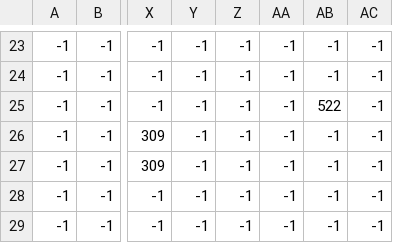
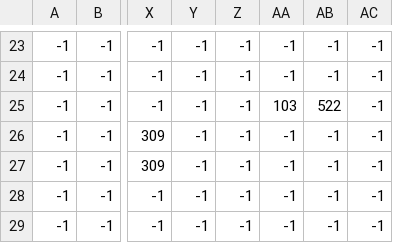
Before and after one commit to gdliba/Keeno, a CSV file: Keeno/Content/MapData/testLevel4.csv, drawn as a sheet; only a part is shown, gaps mark what is left out; the diff names each change by its address in the sheet, - before the commit and + after, or states it on an @@ line.

```diff
--- a/Keeno/Content/MapData/testLevel4.csv
+++ b/Keeno/Content/MapData/testLevel4.csv
-AA25: -1
+AA25: 103
```
Also changed, not shown: 7 other files.
